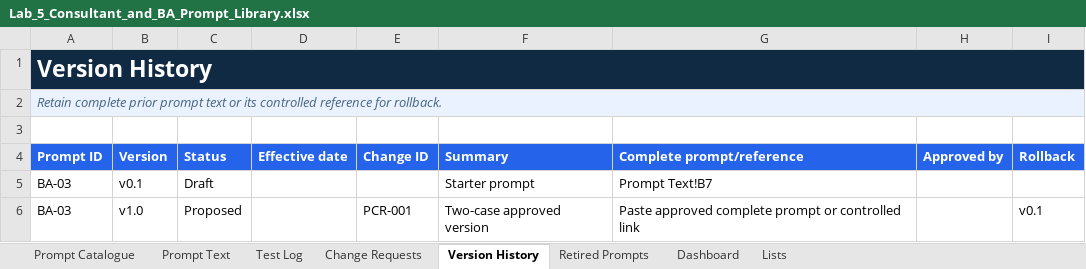
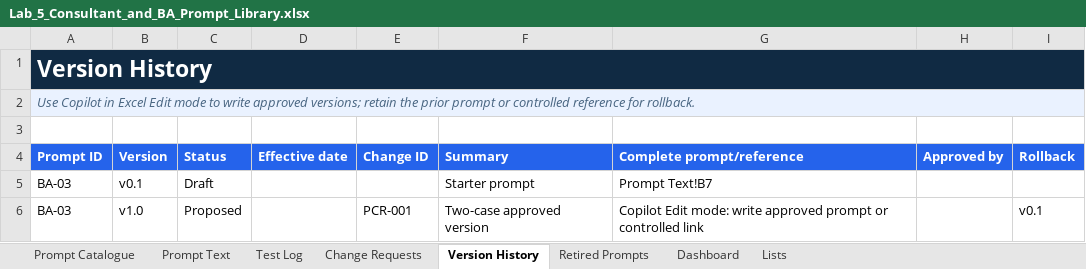
Before and after one commit to aserednytska/Copilot-Lab, an Excel workbook: labs/lab-5/downloads/Lab_5_Consultant_and_BA_Prompt_Library.xlsx, sheet Version History, drawn as a sheet; values as stored, in another font and other column widths than the file's, no borders; the diff names each change by its address in the sheet, - before the commit and + after, or states it on an @@ line.

```diff
--- a/labs/lab-5/downloads/Lab_5_Consultant_and_BA_Prompt_Library.xlsx (sheet Version History)
+++ b/labs/lab-5/downloads/Lab_5_Consultant_and_BA_Prompt_Library.xlsx (sheet Version History)
-A2 (Prompt ID): Retain complete prior prompt text or its controlled reference…
+A2 (Prompt ID): Use Copilot in Excel Edit mode to write approved versions; retain the prior prompt or controlled reference…
-G6 (Complete prompt/reference): Paste approved complete prompt or…
+G6 (Complete prompt/reference): Copilot Edit mode: write approved prompt or…
```
Also changed, not shown: labs/lab-2/downloads/Project_Atlas_Field_Level_Action_Register.xlsx, labs/lab-4/downloads/Lab_4_Tone_Evaluation_and_Version_Scorecard.xlsx, 12 other files.
